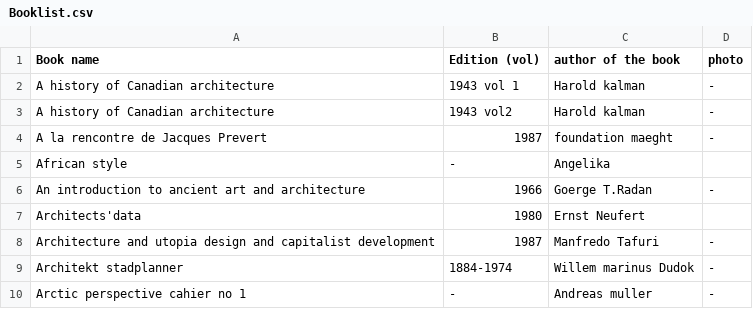
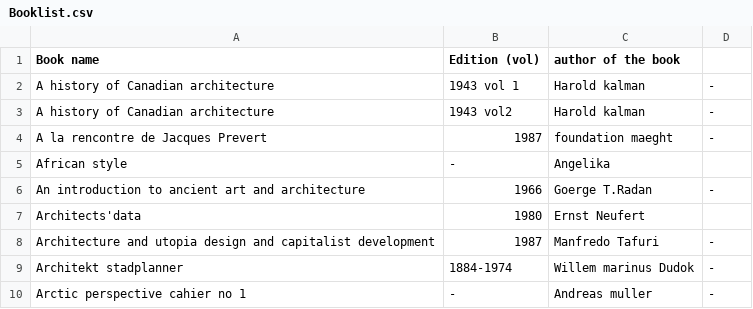
Before and after one commit to WeAreYEF/PAGarchLibrary, a CSV file: Booklist.csv, drawn as a sheet.

Commit message:
Update Booklist.csv

```diff
--- a/Booklist.csv
+++ b/Booklist.csv
@@ -1,2 +1,2 @@
-Book name, Edition (vol), author of the book,photo
+Book name, Edition (vol), author of the book
 A history of Canadian architecture,1943 vol 1,Harold kalman,-
```
